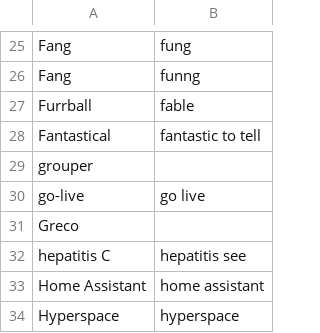
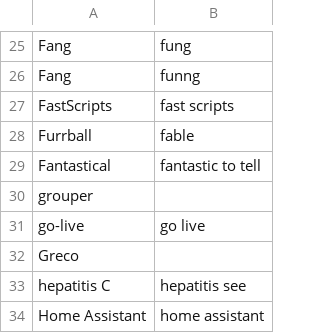
Before and after one commit to zmcgohan2/knausj_talon, a CSV file: settings/additional_words.csv, drawn as a sheet; only a part is shown, gaps mark what is left out; the shorter side is filled out with more unchanged rows; the diff names each change by its address in the sheet, - before the commit and + after, or states it on an @@ line.

Commit message:
Vocabulary.

```diff
--- a/settings/additional_words.csv
+++ b/settings/additional_words.csv
+row 27: FastScripts | fast scripts
```
